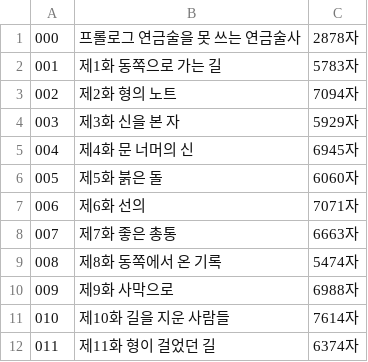
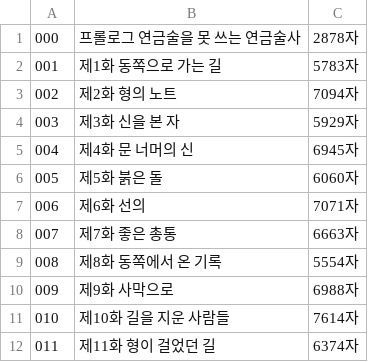
Before and after one commit to gtjdbfla/fullmetal_alchemist, a TSV file: publish/txt/_INDEX.tsv, drawn as a sheet; only a part is shown.

```diff
--- a/publish/txt/_INDEX.tsv
+++ b/publish/txt/_INDEX.tsv
@@ -8,3 +8,3 @@
 007	제7화 좋은 총통	6663자
-008	제8화 동쪽에서 온 기록	5474자
+008	제8화 동쪽에서 온 기록	5554자
 009	제9화 사막으로	6988자
```
Also changed, not shown: 8 other files.
